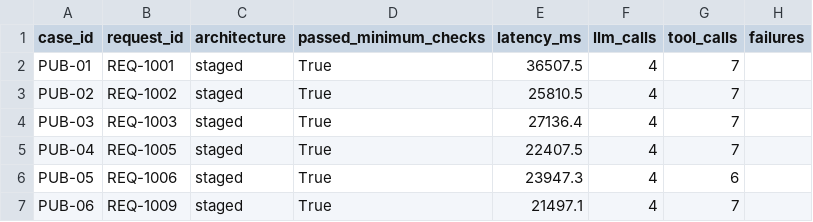
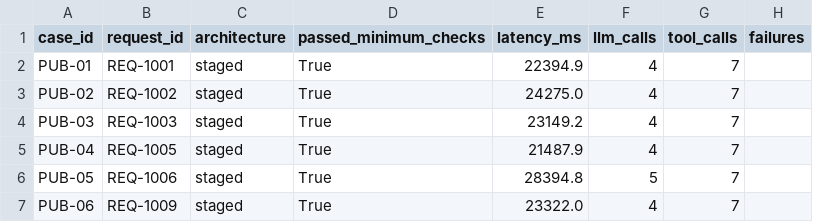
Before and after one commit to u7k4rs6/FDE_Assignment3, a CSV file: evals/results_staged.csv, drawn as a sheet.

```diff
--- a/evals/results_staged.csv
+++ b/evals/results_staged.csv
@@ -1,7 +1,7 @@
 case_id,request_id,architecture,passed_minimum_checks,latency_ms,llm_calls,tool_calls,failures
-PUB-01,REQ-1001,staged,True,36507.5,4,7,
-PUB-02,REQ-1002,staged,True,25810.5,4,7,
-PUB-03,REQ-1003,staged,True,27136.4,4,7,
-PUB-04,REQ-1005,staged,True,22407.5,4,7,
-PUB-05,REQ-1006,staged,True,23947.3,4,6,
-PUB-06,REQ-1009,staged,True,21497.1,4,7,
+PUB-01,REQ-1001,staged,True,22394.9,4,7,
+PUB-02,REQ-1002,staged,True,24275.0,4,7,
+PUB-03,REQ-1003,staged,True,23149.2,4,7,
+PUB-04,REQ-1005,staged,True,21487.9,4,7,
+PUB-05,REQ-1006,staged,True,28394.8,5,7,
+PUB-06,REQ-1009,staged,True,23322.0,4,7,
```
Also changed, not shown: evals/results/results_rules.csv, evals/results/results_single.csv, 24 other files.
